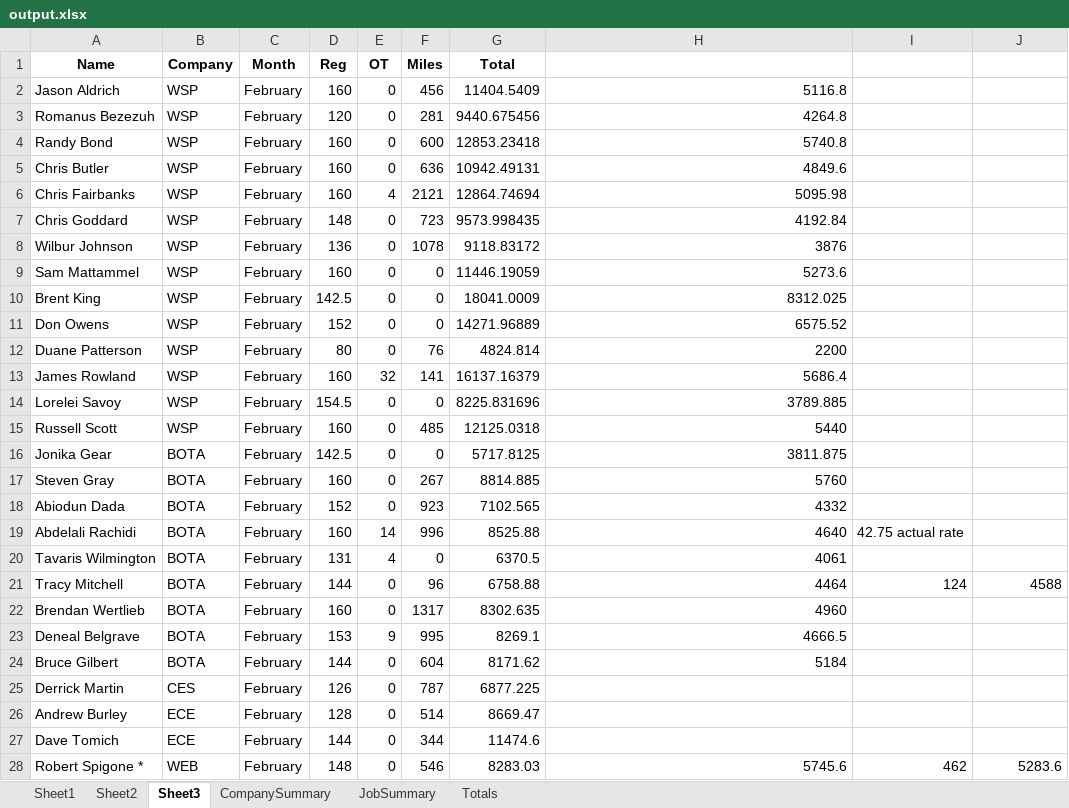
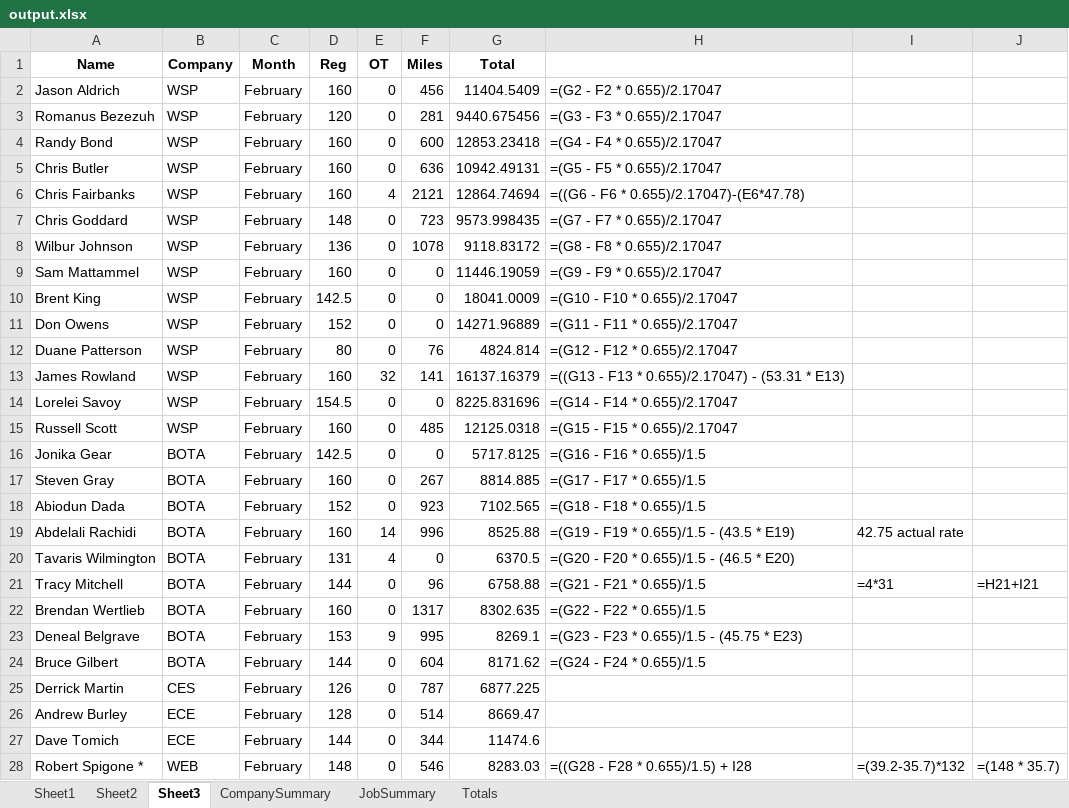
Before and after one commit to dweitman1/accounting, an Excel workbook: output.xlsx, sheet Sheet3, drawn as a sheet; only a part is shown; values as stored, in another font and other column widths than the file's, no borders; formulas without a stored value are shown as written; the diff covers the shown part only; the diff names each change by its address in the sheet, - before the commit and + after, or states it on an @@ line.

```diff
--- a/output.xlsx (sheet Sheet3)
+++ b/output.xlsx (sheet Sheet3)
-H2: 5116.8
+H2: =(G2 - F2 * 0.655)/2.17047
-H3: 4264.8
+H3: =(G3 - F3 * 0.655)/2.17047
-H4: 5740.8
+H4: =(G4 - F4 * 0.655)/2.17047
-H5: 4849.6
+H5: =(G5 - F5 * 0.655)/2.17047
-H6: 5095.98
+H6: =((G6 - F6 * 0.655)/2.17047)-(E6*47.78)
-H7: 4192.84
+H7: =(G7 - F7 * 0.655)/2.17047
-H8: 3876
+H8: =(G8 - F8 * 0.655)/2.17047
-H9: 5273.6
+H9: =(G9 - F9 * 0.655)/2.17047
-H10: 8312.025
+H10: =(G10 - F10 * 0.655)/2.17047
-H11: 6575.52
+H11: =(G11 - F11 * 0.655)/2.17047
-H12: 2200
+H12: =(G12 - F12 * 0.655)/2.17047
-H13: 5686.4
+H13: =((G13 - F13 * 0.655)/2.17047) - (53.31 * E13)
-H14: 3789.885
+H14: =(G14 - F14 * 0.655)/2.17047
-H15: 5440
+H15: =(G15 - F15 * 0.655)/2.17047
-H16: 3811.875
+H16: =(G16 - F16 * 0.655)/1.5
-H17: 5760
+H17: =(G17 - F17 * 0.655)/1.5
-H18: 4332
+H18: =(G18 - F18 * 0.655)/1.5
-H19: 4640
+H19: =(G19 - F19 * 0.655)/1.5 - (43.5 * E19)
-H20: 4061
+H20: =(G20 - F20 * 0.655)/1.5 - (46.5 * E20)
-H21: 4464
+H21: =(G21 - F21 * 0.655)/1.5
-I21: 124
+I21: =4*31
-J21: 4588
+J21: =H21+I21
-H22: 4960
+H22: =(G22 - F22 * 0.655)/1.5
-H23: 4666.5
+H23: =(G23 - F23 * 0.655)/1.5 - (45.75 * E23)
-H24: 5184
+H24: =(G24 - F24 * 0.655)/1.5
-H28: 5745.6
+H28: =((G28 - F28 * 0.655)/1.5) + I28
-I28: 462
+I28: =(39.2-35.7)*132
-J28: 5283.6
+J28: =(148 * 35.7)
```
Also changed, not shown: 1 added row and 5 edited cells elsewhere in this sheet, sheet Sheet1, sheet Sheet2, sheet CompanySummary, 1 other file.
